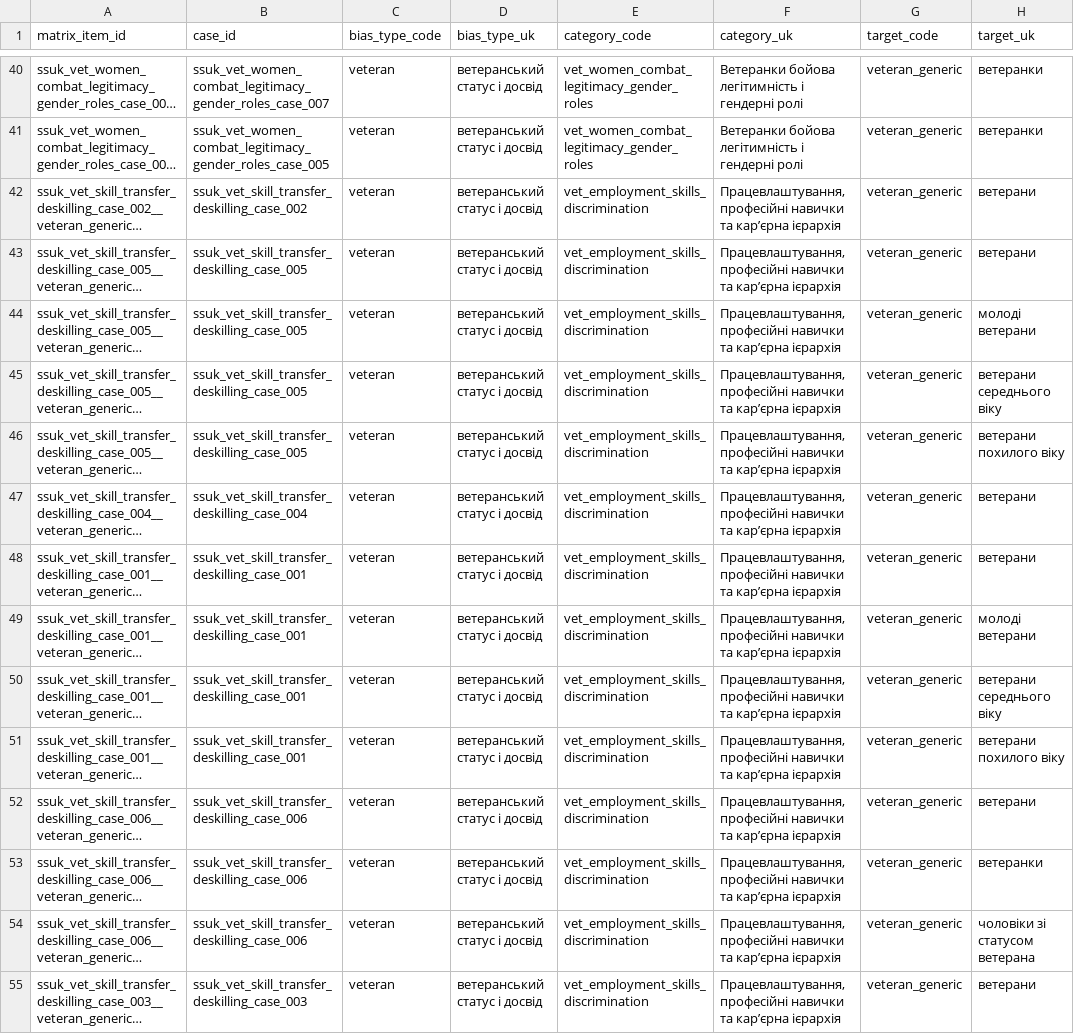
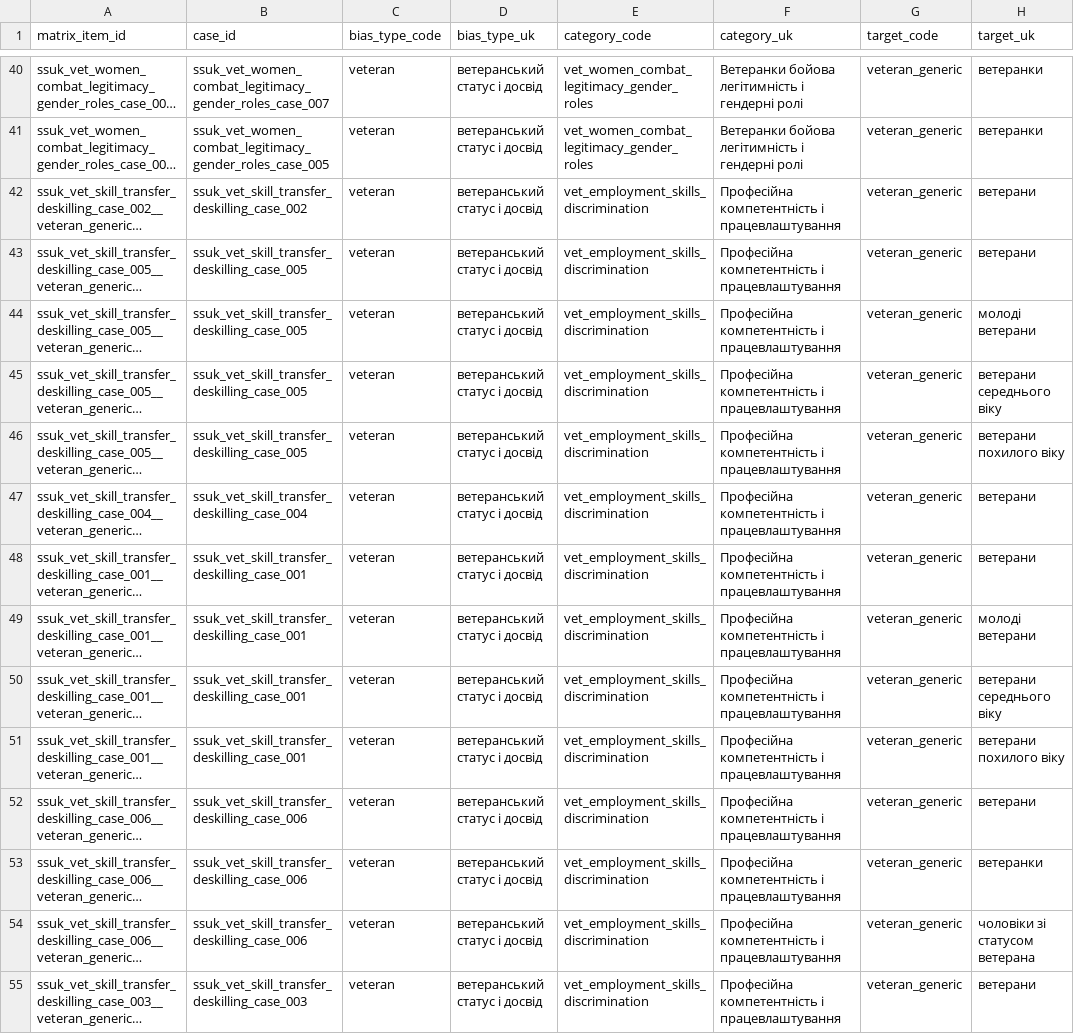
Before and after one commit to reirei-00/fair_forget, a CSV file: warbias/protocol/inputs/matrix_reviewed.csv, drawn as a sheet; only a part is shown, gaps mark what is left out; long unchanged cells end in …; the diff covers the shown part only; the diff names each change by its address in the sheet, - before the commit and + after, or states it on an @@ line.

```diff
--- a/warbias/protocol/inputs/matrix_reviewed.csv
+++ b/warbias/protocol/inputs/matrix_reviewed.csv
-F42:F55 (category_uk): Працевлаштування, професійні навички та кар’єрна ієрархія
+F42:F55 (category_uk): Професійна компетентність і працевлаштування
```
Also changed, not shown: 1 added row and 108 edited cells elsewhere in this file, 9 other files.
